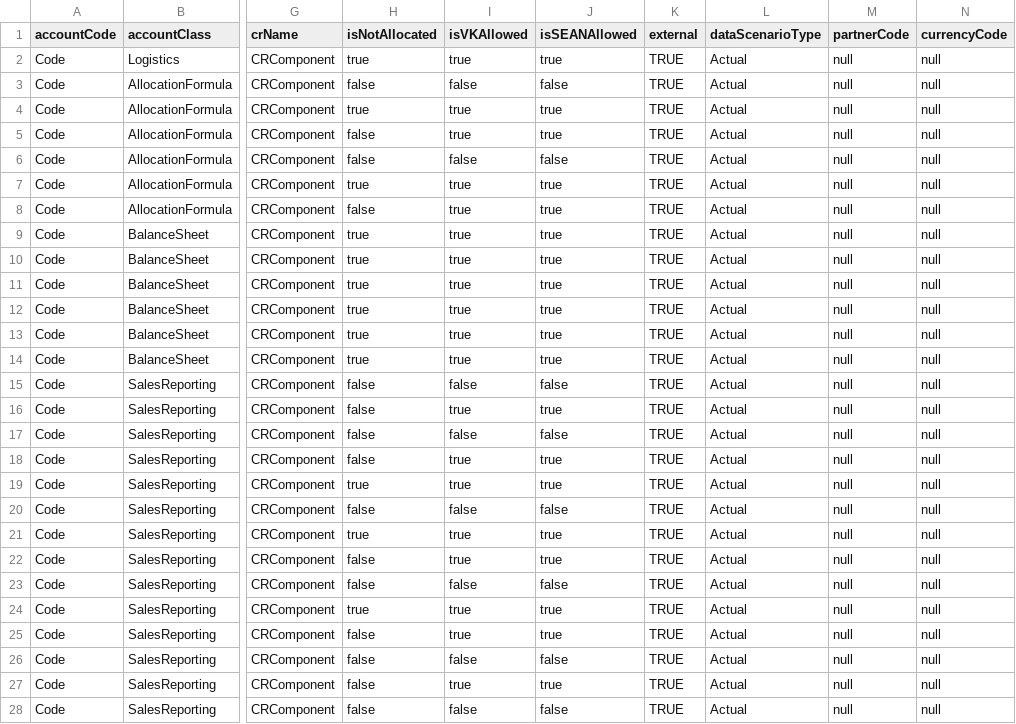
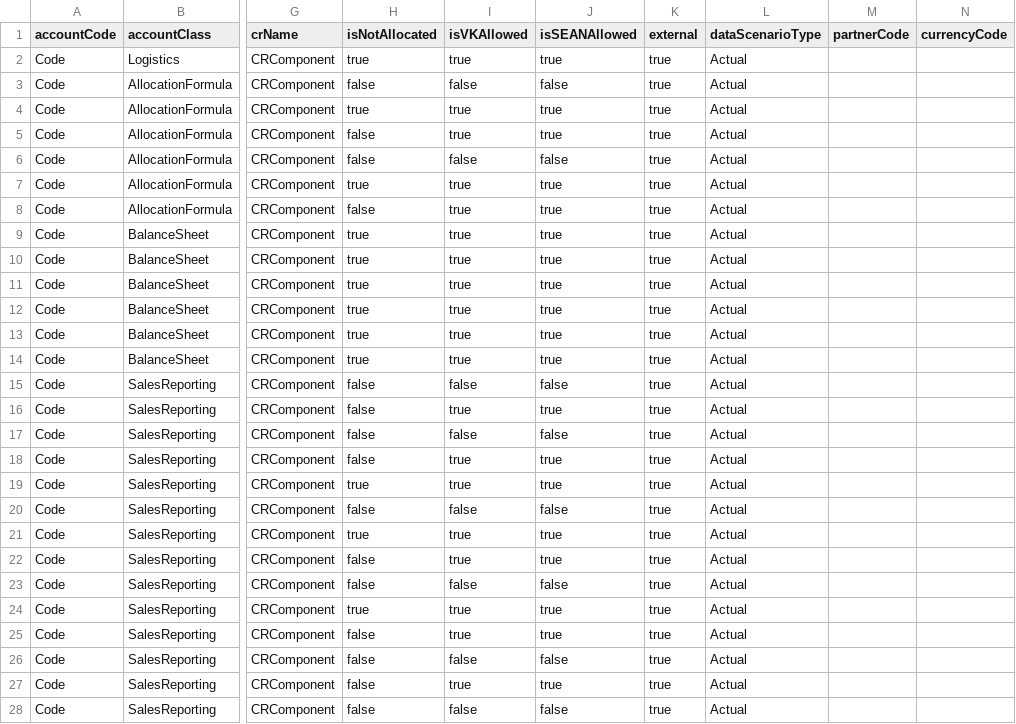
Before and after one commit to HeiderJeffer/https-gitlab.inf.unibz.it-Heider.Jeffer-VV1718_ayo, a CSV file: example1/data/combinations.csv, drawn as a sheet; only a part is shown, gaps mark what is left out; the diff covers the shown part only; the diff names each change by its address in the sheet, - before the commit and + after, or states it on an @@ line.

Commit message:
ex1-delete old combination

```diff
--- a/example1/data/combinations.csv
+++ b/example1/data/combinations.csv
-K2:K28 (external): TRUE
+K2:K28 (external): true
-M2:M28 (partnerCode): null
+M2:M28 (partnerCode): (empty)
-N2:N28 (currencyCode): null
+N2:N28 (currencyCode): (empty)
```
Also changed, not shown: 87 edited cells elsewhere in this file.
